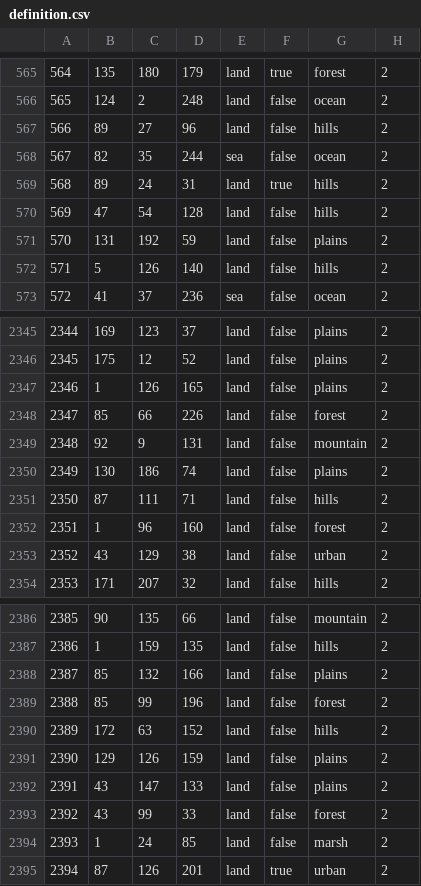
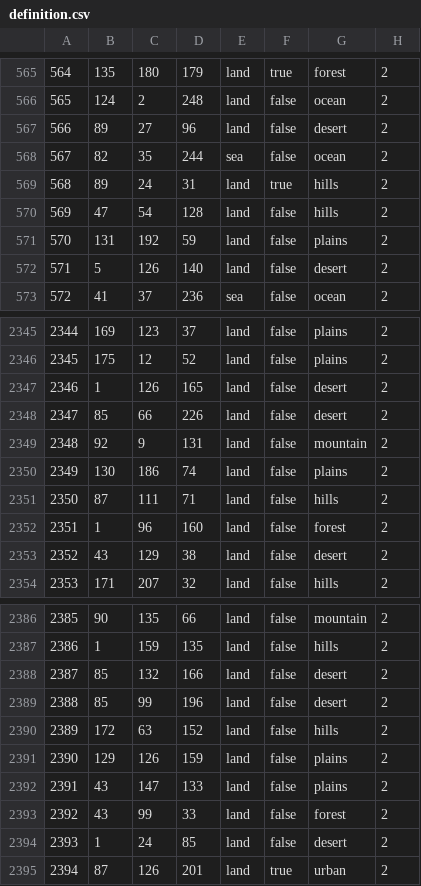
Before and after one commit to battleskorpion/nadivided-dev, a CSV file: nadivided/map/definition.csv, drawn as a sheet; only a part is shown, gaps mark what is left out; the diff covers the shown part only.

```diff
--- a/nadivided/map/definition.csv
+++ b/nadivided/map/definition.csv
@@ -566,3 +566,3 @@
 565;124;2;248;land;false;ocean;2
-566;89;27;96;land;false;hills;2
+566;89;27;96;land;false;desert;2
 567;82;35;244;sea;false;ocean;2
@@ -571,3 +571,3 @@
 570;131;192;59;land;false;plains;2
-571;5;126;140;land;false;hills;2
+571;5;126;140;land;false;desert;2
 572;41;37;236;sea;false;ocean;2
@@ -2346,4 +2346,4 @@
 2345;175;12;52;land;false;plains;2
-2346;1;126;165;land;false;plains;2
-2347;85;66;226;land;false;forest;2
+2346;1;126;165;land;false;desert;2
+2347;85;66;226;land;false;desert;2
 2348;92;9;131;land;false;mountain;2
@@ -2352,3 +2352,3 @@
 2351;1;96;160;land;false;forest;2
-2352;43;129;38;land;false;urban;2
+2352;43;129;38;land;false;desert;2
 2353;171;207;32;land;false;hills;2
@@ -2387,4 +2387,4 @@
 2386;1;159;135;land;false;hills;2
-2387;85;132;166;land;false;plains;2
-2388;85;99;196;land;false;forest;2
+2387;85;132;166;land;false;desert;2
+2388;85;99;196;land;false;desert;2
 2389;172;63;152;land;false;hills;2
@@ -2393,3 +2393,3 @@
 2392;43;99;33;land;false;forest;2
-2393;1;24;85;land;false;marsh;2
+2393;1;24;85;land;false;desert;2
 2394;87;126;201;land;true;urban;2
```
Also changed, not shown: 83 edited cells elsewhere in this file, 33 other files.
